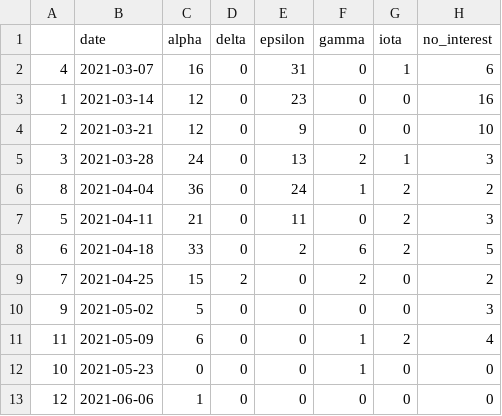
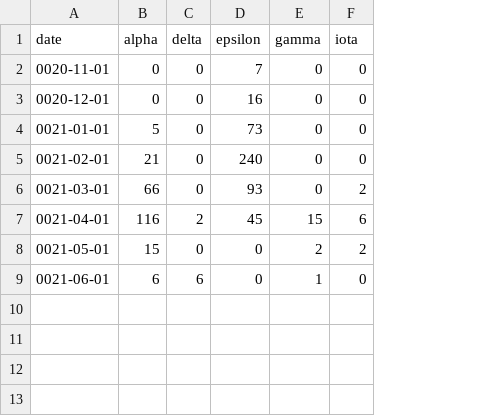
Before and after one commit to dailynexusdata/kcsb-covid, a CSV file: data/variants.csv, drawn as a sheet; removed rows and columns are numbered as before the commit, all else as after; the diff names each change by its address in the sheet, - before the commit and + after, or states it on an @@ line.

```diff
--- a/data/variants.csv
+++ b/data/variants.csv
-column A, rows 3-4: 1 | 2; rows 10-12: 9 | 11 | 10
-column H (no_interest), rows 3-4: 16 | 10; rows 10-12: 3 | 4 | 0
-row 2: 4 | 2021-03-07 | 16 | 0 | 31 | 0 | 1 | 6
-A2 (date): 2021-03-14
+A2 (date): 0020-11-01
-B2:B3 (alpha): 12
+B2:B3 (alpha): 0
-D2 (epsilon): 23
+D2 (epsilon): 7
-A3 (date): 2021-03-21
+A3 (date): 0020-12-01
-D3 (epsilon): 9
+D3 (epsilon): 16
-row 5: 3 | 2021-03-28 | 24 | 0 | 13 | 2 | 1 | 3
-row 6: 8 | 2021-04-04 | 36 | 0 | 24 | 1 | 2 | 2
-row 7: 5 | 2021-04-11 | 21 | 0 | 11 | 0 | 2 | 3
-row 8: 6 | 2021-04-18 | 33 | 0 | 2 | 6 | 2 | 5
-row 9: 7 | 2021-04-25 | 15 | 2 | 0 | 2 | 0 | 2
-A4 (date): 2021-05-02
+A4 (date): 0021-01-01
-D4 (epsilon): 0
+D4 (epsilon): 73
+row 5: 0021-02-01 | 21 | 0 | 240 | 0 | 0
+row 6: 0021-03-01 | 66 | 0 | 93 | 0 | 2
+row 7: 0021-04-01 | 116 | 2 | 45 | 15 | 6
-A8 (date): 2021-05-09
+A8 (date): 0021-05-01
-B8 (alpha): 6
+B8 (alpha): 15
-E8 (gamma): 1
+E8 (gamma): 2
-A9 (date): 2021-05-23
+A9 (date): 0021-06-01
-B9 (alpha): 0
+B9 (alpha): 6
-C9 (delta): 0
+C9 (delta): 6
-row 13: 12 | 2021-06-06 | 1 | 0 | 0 | 0 | 0 | 0
```
Also changed, not shown: 8 other files.
